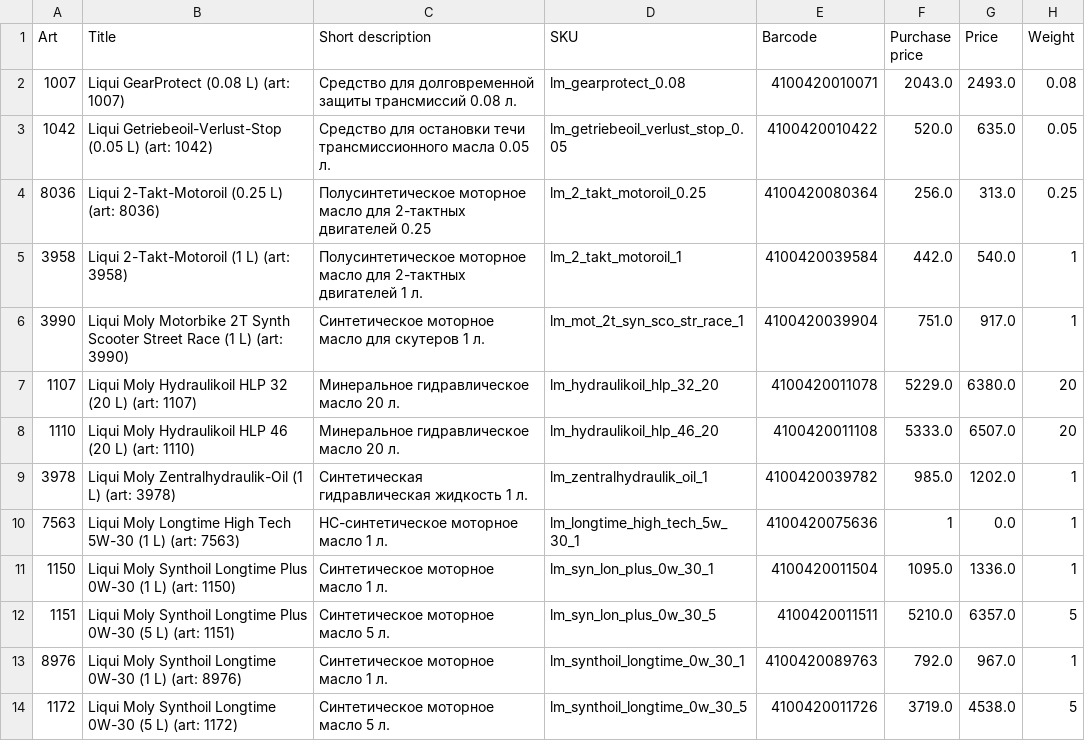
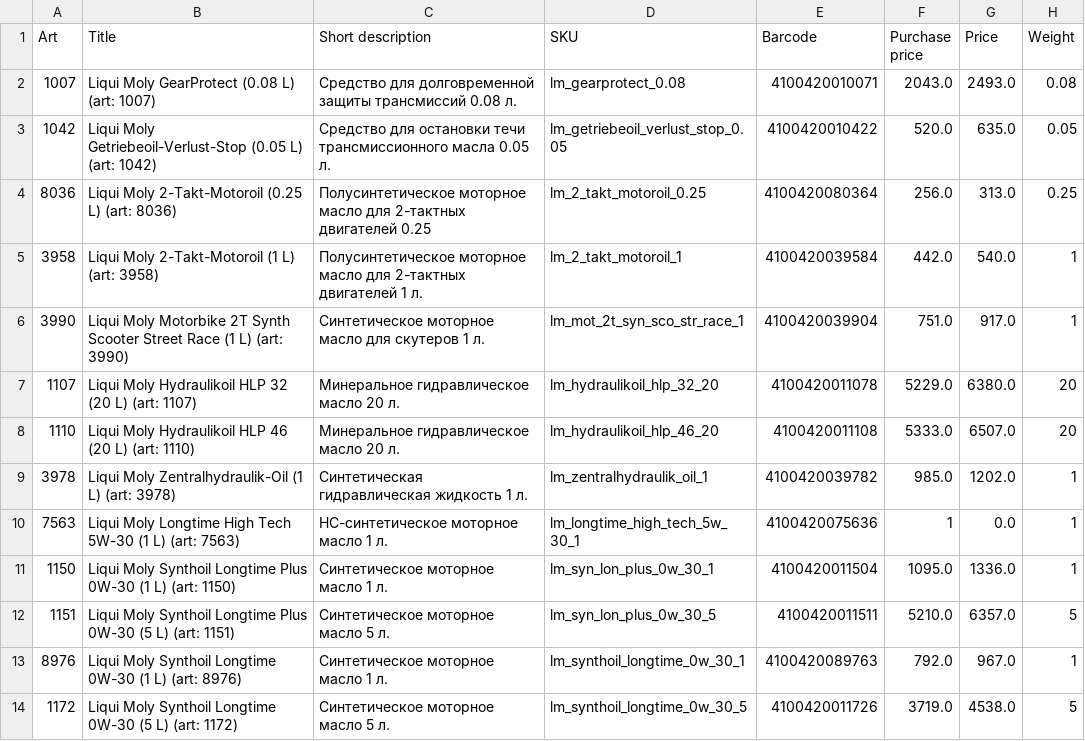
Before and after one commit to Sproodigy/goods_cards, a CSV file: test.csv, drawn as a sheet.

```diff
--- a/test.csv
+++ b/test.csv
@@ -1,6 +1,6 @@
 Art;Title;Short description;SKU;Barcode;Purchase price;Price;Weight
-1007;Liqui  GearProtect (0.08 L) (art: 1007);Средство для долговременной защиты трансмиссий 0.08 л.;lm_gearprotect_0.08;4100420010071;2043.0;2493.0;0.08
-1042;Liqui  Getriebeoil-Verlust-Stop (0.05 L) (art: 1042);Средство для остановки течи трансмиссионного масла 0.05 л.;lm_getriebeoil_verlust_stop_0.05;4100420010422;520.0;635.0;0.05
-8036;Liqui  2-Takt-Motoroil (0.25 L) (art: 8036);Полусинтетическое моторное масло для 2-тактных двигателей 0.25;lm_2_takt_motoroil_0.25;4100420080364;256.0;313.0;0.25
-3958;Liqui  2-Takt-Motoroil (1 L) (art: 3958);Полусинтетическое моторное масло для 2-тактных двигателей 1 л.;lm_2_takt_motoroil_1;4100420039584;442.0;540.0;1
+1007;Liqui Moly GearProtect (0.08 L) (art: 1007);Средство для долговременной защиты трансмиссий 0.08 л.;lm_gearprotect_0.08;4100420010071;2043.0;2493.0;0.08
+1042;Liqui Moly Getriebeoil-Verlust-Stop (0.05 L) (art: 1042);Средство для остановки течи трансмиссионного масла 0.05 л.;lm_getriebeoil_verlust_stop_0.05;4100420010422;520.0;635.0;0.05
+8036;Liqui Moly 2-Takt-Motoroil (0.25 L) (art: 8036);Полусинтетическое моторное масло для 2-тактных двигателей 0.25;lm_2_takt_motoroil_0.25;4100420080364;256.0;313.0;0.25
+3958;Liqui Moly 2-Takt-Motoroil (1 L) (art: 3958);Полусинтетическое моторное масло для 2-тактных двигателей 1 л.;lm_2_takt_motoroil_1;4100420039584;442.0;540.0;1
 3990;Liqui Moly Motorbike 2T Synth Scooter Street Race (1 L) (art: 3990);Синтетическое моторное масло для скутеров 1 л.;lm_mot_2t_syn_sco_str_race_1;4100420039904;751.0;917.0;1
```
Also changed, not shown: 2 other files.
